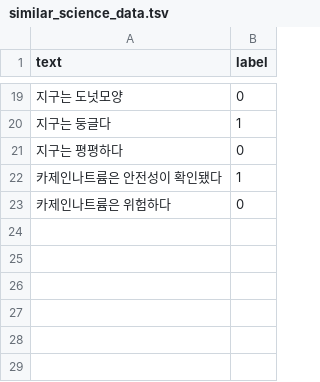
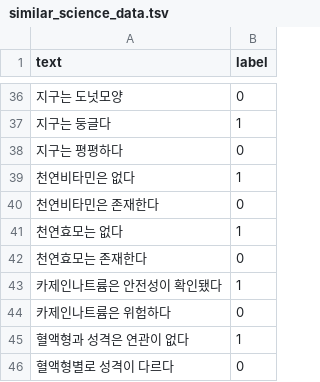
Before and after one commit to HelenHyeon/pseudo_science, a TSV file: similar_science_data.tsv, drawn as a sheet; only a part is shown, gaps mark what is left out; the diff covers the shown part only; the diff names each change by its address in the sheet, - before the commit and + after, or states it on an @@ line.

```diff
--- a/similar_science_data.tsv
+++ b/similar_science_data.tsv
+row 39: 천연비타민은 없다 | 1
+row 40: 천연비타민은 존재한다 | 0
+row 41: 천연효모는 없다 | 1
+row 42: 천연효모는 존재한다 | 0
+row 45: 혈액형과 성격은 연관이 없다 | 1
+row 46: 혈액형별로 성격이 다르다 | 0
```
Also changed, not shown: 17 added rows elsewhere in this file, 1 other file.
